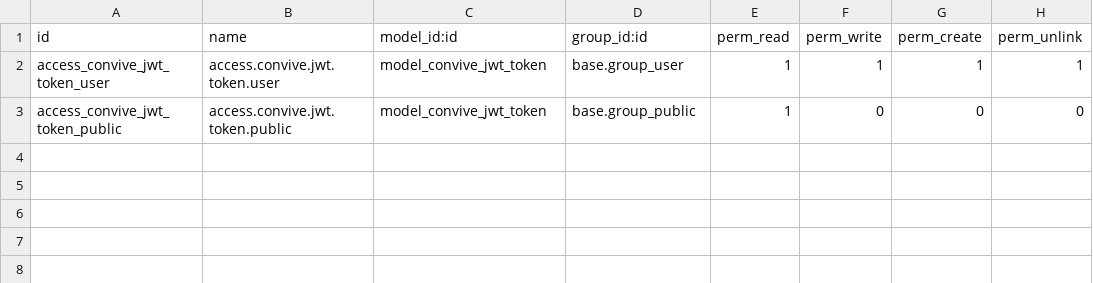
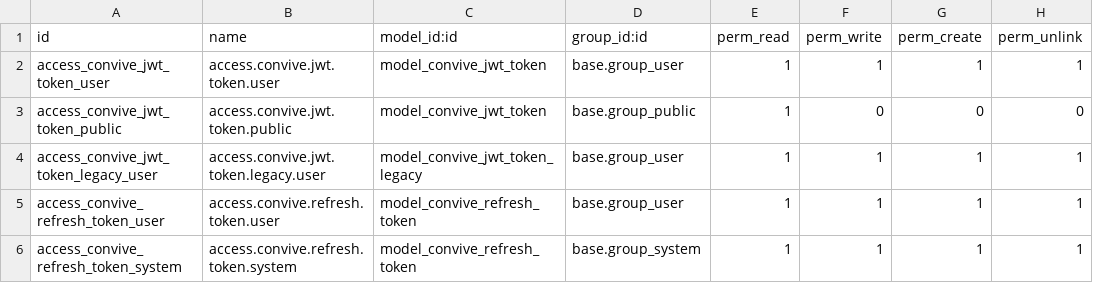
Before and after one commit to rubenTalora/Con-vive, a CSV file: odoo/extra-addons/convive-jwt/security/ir.model.access.csv, drawn as a sheet.

Commit message:
Implement Convive JWT authentication module with token management, user registration, and API endpoints

```diff
--- a/odoo/extra-addons/convive-jwt/security/ir.model.access.csv
+++ b/odoo/extra-addons/convive-jwt/security/ir.model.access.csv
@@ -3 +3,4 @@ access_convive_jwt_token_user,access.convive.jwt.token.user,model_convive_jwt_to
 access_convive_jwt_token_public,access.convive.jwt.token.public,model_convive_jwt_token,base.group_public,1,0,0,0
+access_convive_jwt_token_legacy_user,access.convive.jwt.token.legacy.user,model_convive_jwt_token_legacy,base.group_user,1,1,1,1
+access_convive_refresh_token_user,access.convive.refresh.token.user,model_convive_refresh_token,base.group_user,1,1,1,1
+access_convive_refresh_token_system,access.convive.refresh.token.system,model_convive_refresh_token,base.group_system,1,1,1,1
```
Also changed, not shown: 18 other files.
